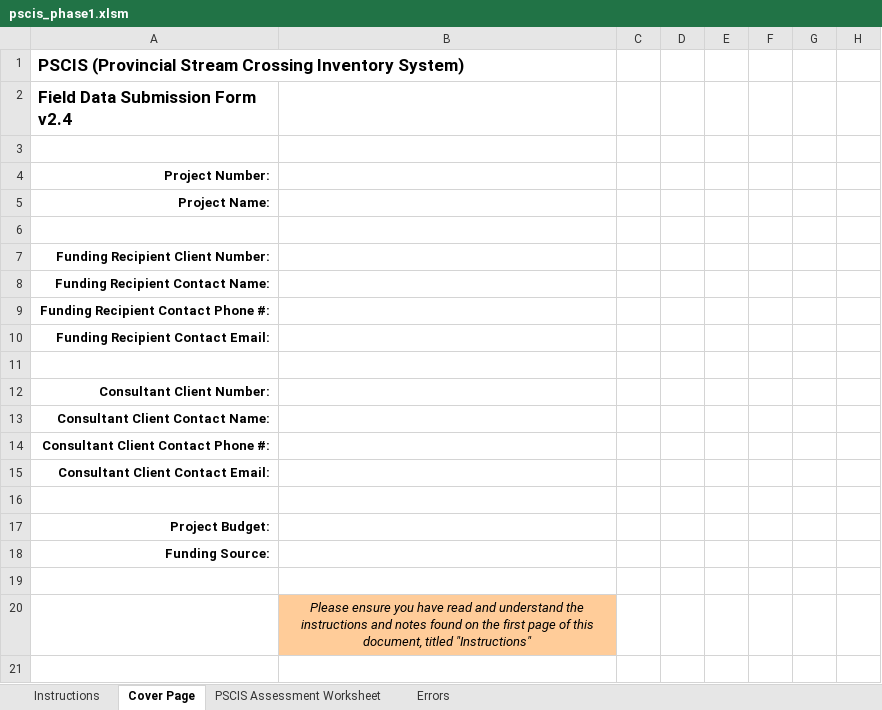
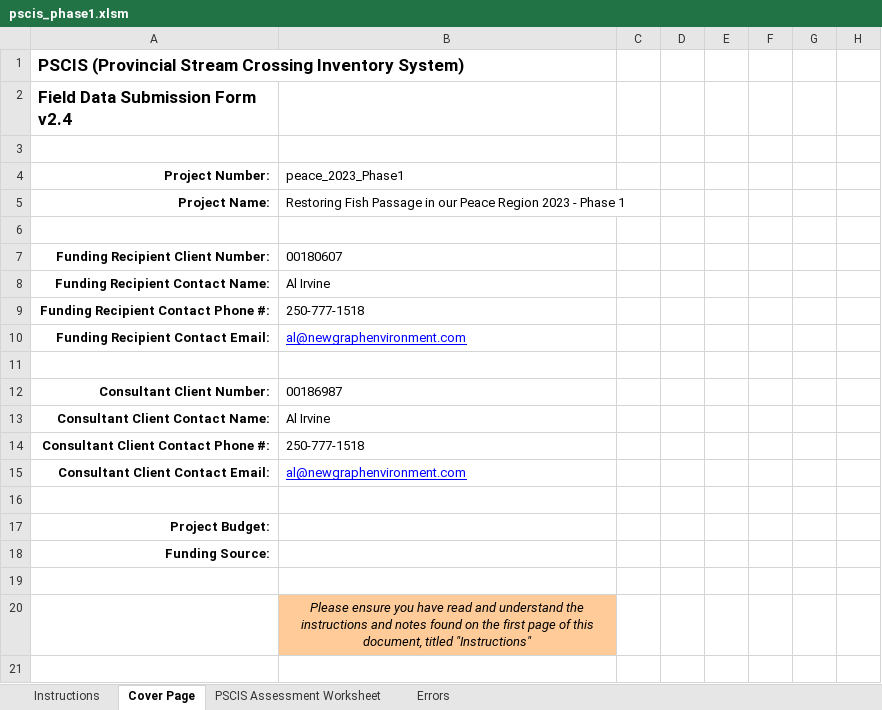
Before and after one commit to lucy-schick/fish_passage_peace_2023_reporting, an Excel workbook: data/pscis_phase1.xlsm, sheet Cover Page, drawn as a sheet; only a part is shown; values as stored, in another font and other column widths than the file's, no borders; conditional formats not drawn; the diff names each change by its address in the sheet, - before the commit and + after, or states it on an @@ line.

```diff
--- a/data/pscis_phase1.xlsm (sheet Cover Page)
+++ b/data/pscis_phase1.xlsm (sheet Cover Page)
-B4: (empty)
+B4: peace_2023_Phase1
-B5: (empty)
+B5: Restoring Fish Passage in our Peace Region 2023 - Phase 1
-B7: (empty)
+B7: 00180607
-B8: (empty)
+B8: Al Irvine
-B9: (empty)
+B9: 250-777-1518
-B10: (empty)
+B10: al@newgraphenvironment.com
-B12: (empty)
+B12: 00186987
-B13: (empty)
+B13: Al Irvine
-B14: (empty)
+B14: 250-777-1518
-B15: (empty)
+B15: al@newgraphenvironment.com
```
Also changed, not shown: sheet PSCIS Assessment Worksheet, data/pscis_phase2.xlsm, data/pscis_reassessments.xlsm, 1 other file.
